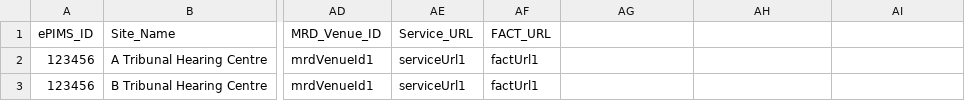
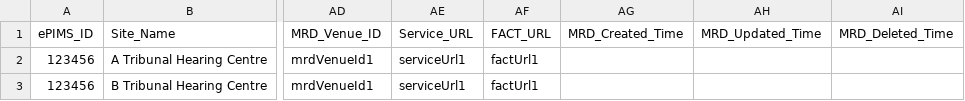
Before and after one commit to hmcts/rd-location-ref-data-load, a CSV file: src/functionalTest/resources/sourceFiles/courtVenues/court-venue-test.csv, drawn as a sheet; only a part is shown, gaps mark what is left out; the diff names each change by its address in the sheet, - before the commit and + after, or states it on an @@ line.

Commit message:
updated date fields

```diff
--- a/src/functionalTest/resources/sourceFiles/courtVenues/court-venue-test.csv
+++ b/src/functionalTest/resources/sourceFiles/courtVenues/court-venue-test.csv
-AG1: (empty)
+AG1: MRD_Created_Time
-AH1: (empty)
+AH1: MRD_Updated_Time
-AI1: (empty)
+AI1: MRD_Deleted_Time
```
Also changed, not shown: src/functionalTest/resources/sourceFiles/courtVenues/court-venue-failure-columns-in-jumbled-order.csv, src/functionalTest/resources/sourceFiles/courtVenues/court-venue-failure.csv, 12 other files.
